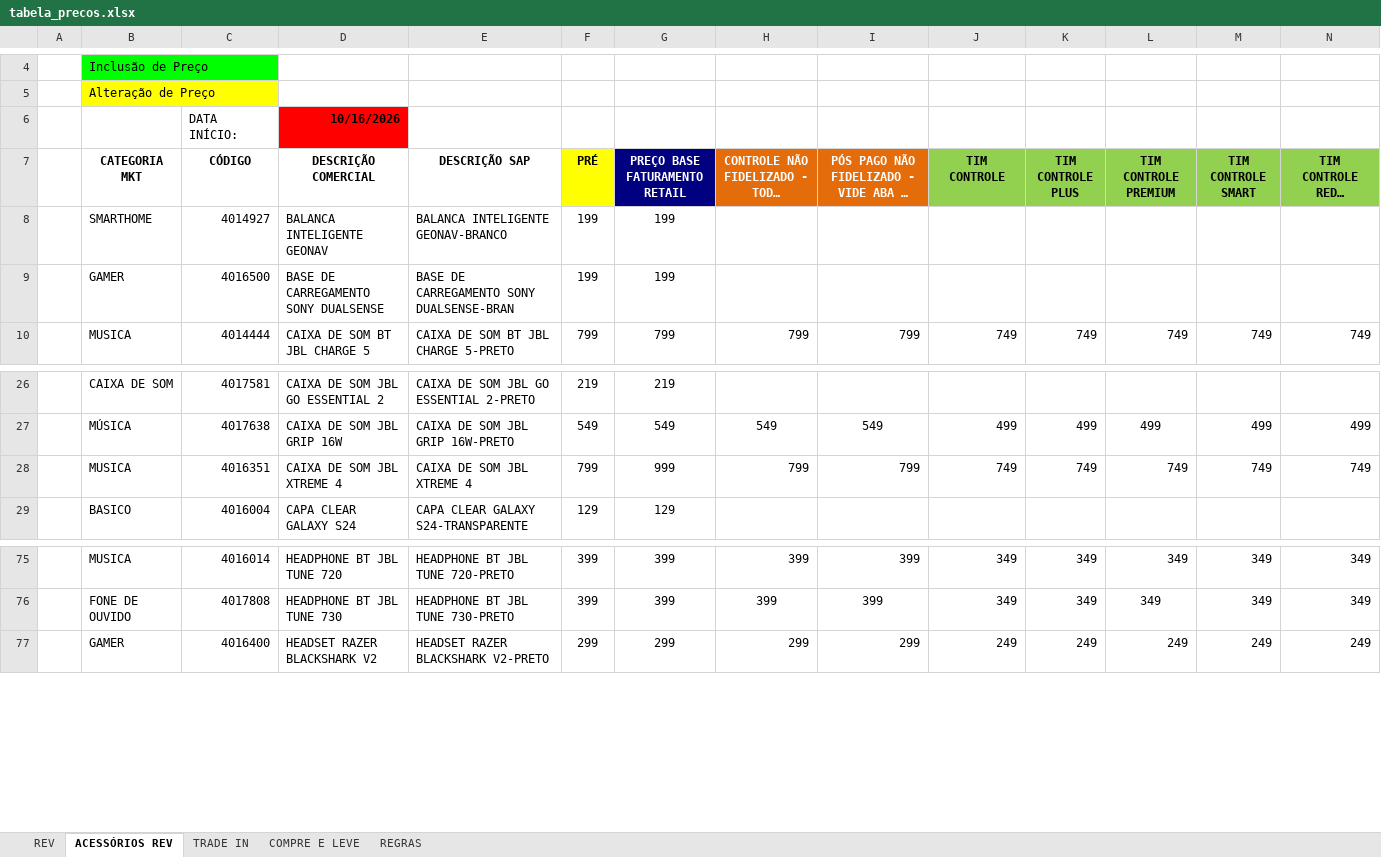
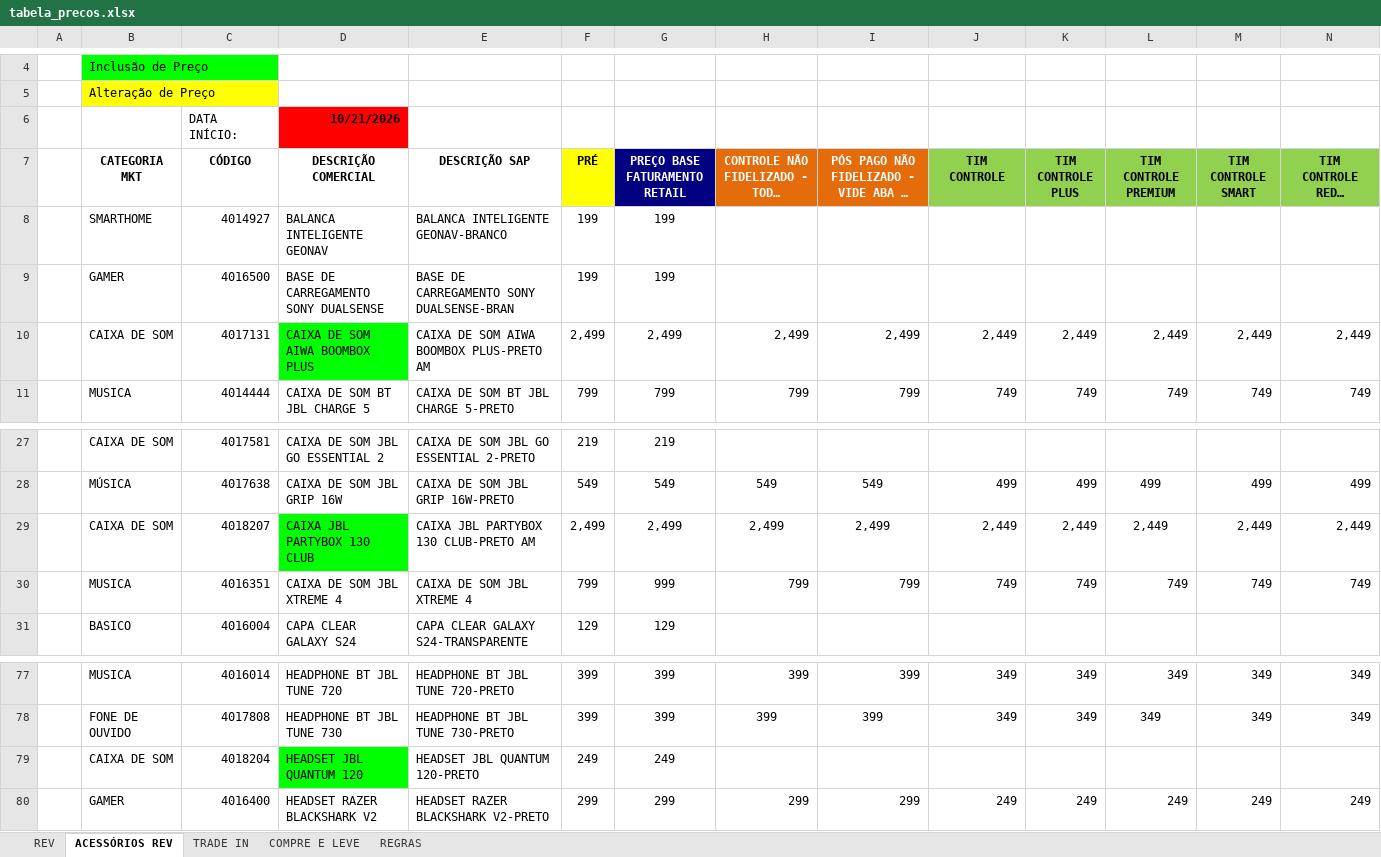
Before and after one commit to Hermes-Ecaflip/Tabela-de-preco-da-TIM, an Excel workbook: tabela_precos.xlsx, sheet ACESSÓRIOS REV, drawn as a sheet; only a part is shown, gaps mark what is left out; long unchanged cells end in …; values as stored, in another font and other column widths than the file's, no borders; rows hold the shown columns only; the diff names each change by its address in the sheet, - before the commit and + after, or states it on an @@ line.

Commit message:
Add files via upload

```diff
--- a/tabela_precos.xlsx (sheet ACESSÓRIOS REV)
+++ b/tabela_precos.xlsx (sheet ACESSÓRIOS REV)
-D6 (DESCRIÇÃO COMERCIAL): 10/16/2026
+D6 (DESCRIÇÃO COMERCIAL): 10/21/2026
+row 10:  | CAIXA DE SOM | 4017131 | CAIXA DE SOM AIWA BOOMBOX PLUS | CAIXA DE SOM AIWA BOOMBOX PLUS-PRETO AM | 2,499 | 2,499 | 2,499 | 2,499 | 2,449 | 2,449 | 2,449 | 2,449 | 2,449
+row 29:  | CAIXA DE SOM | 4018207 | CAIXA JBL PARTYBOX 130 CLUB | CAIXA JBL PARTYBOX 130 CLUB-PRETO AM | 2,499 | 2,499 | 2,499 | 2,499 | 2,449 | 2,449 | 2,449 | 2,449 | 2,449
+row 79:  | CAIXA DE SOM | 4018204 | HEADSET JBL QUANTUM 120 | HEADSET JBL QUANTUM 120-PRETO | 249 | 249
```
Also changed, not shown: sheet REV, sheet TRADE IN, charts or pictures.
